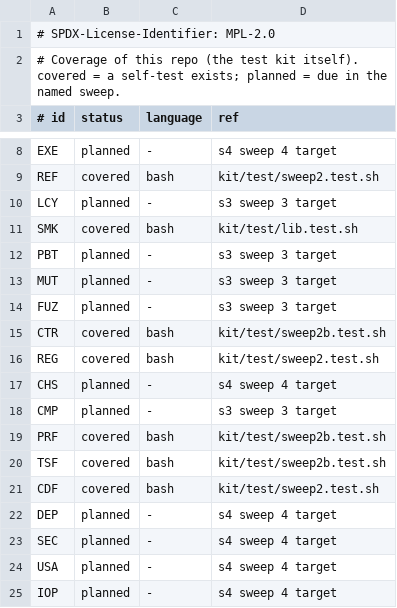
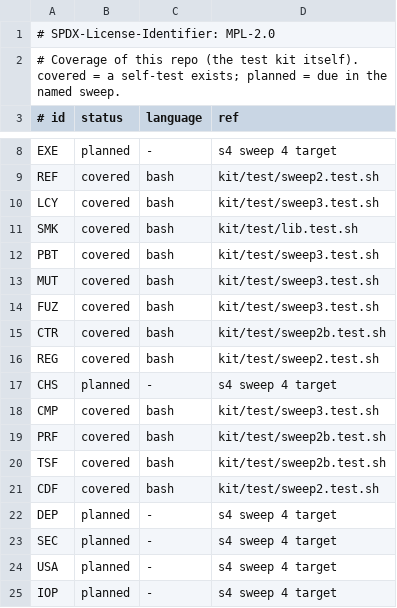
Before and after one commit to hyperpolymath/proven-tests-and-benches, a TSV file: .proven/coverage.tsv, drawn as a sheet; only a part is shown, gaps mark what is left out.

```diff
--- a/.proven/coverage.tsv
+++ b/.proven/coverage.tsv
@@ -9,7 +9,7 @@ EXE	planned	-	s4 sweep 4 target
 REF	covered	bash	kit/test/sweep2.test.sh
-LCY	planned	-	s3 sweep 3 target
+LCY	covered	bash	kit/test/sweep3.test.sh
 SMK	covered	bash	kit/test/lib.test.sh
-PBT	planned	-	s3 sweep 3 target
-MUT	planned	-	s3 sweep 3 target
-FUZ	planned	-	s3 sweep 3 target
+PBT	covered	bash	kit/test/sweep3.test.sh
+MUT	covered	bash	kit/test/sweep3.test.sh
+FUZ	covered	bash	kit/test/sweep3.test.sh
 CTR	covered	bash	kit/test/sweep2b.test.sh
@@ -17,3 +17,3 @@ REG	covered	bash	kit/test/sweep2.test.sh
 CHS	planned	-	s4 sweep 4 target
-CMP	planned	-	s3 sweep 3 target
+CMP	covered	bash	kit/test/sweep3.test.sh
 PRF	covered	bash	kit/test/sweep2b.test.sh
```
Also changed, not shown: 8 other files.
